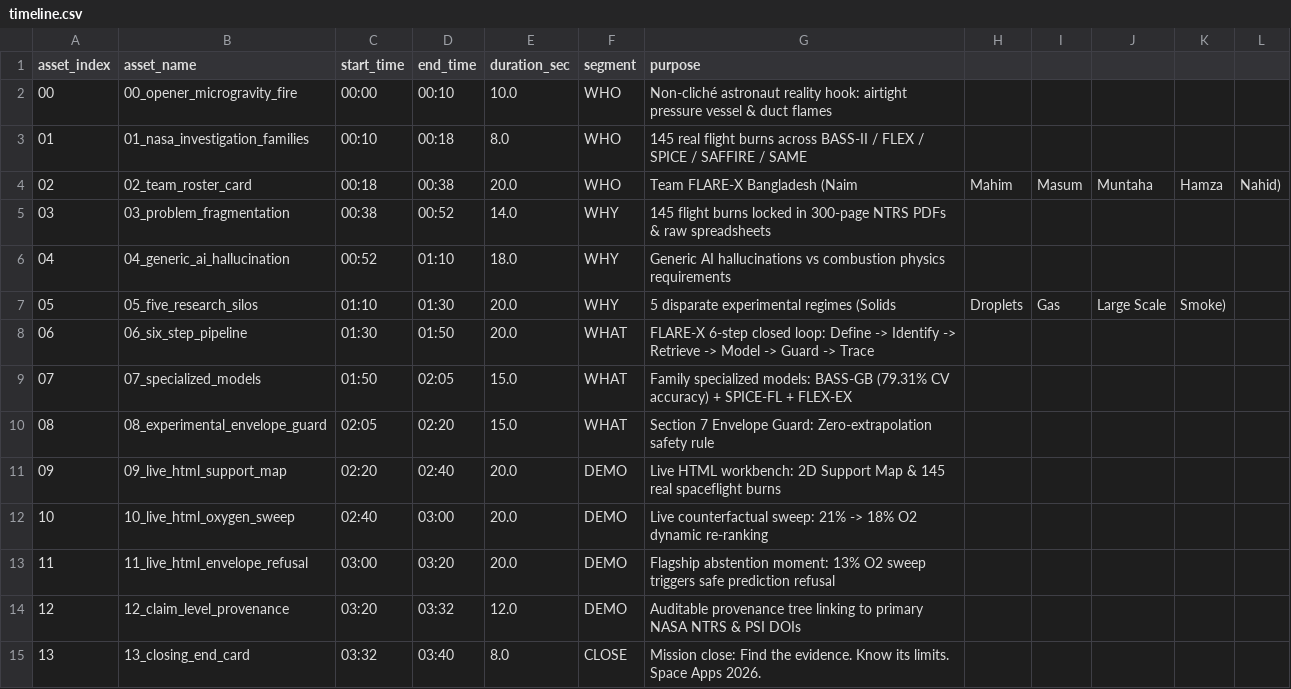
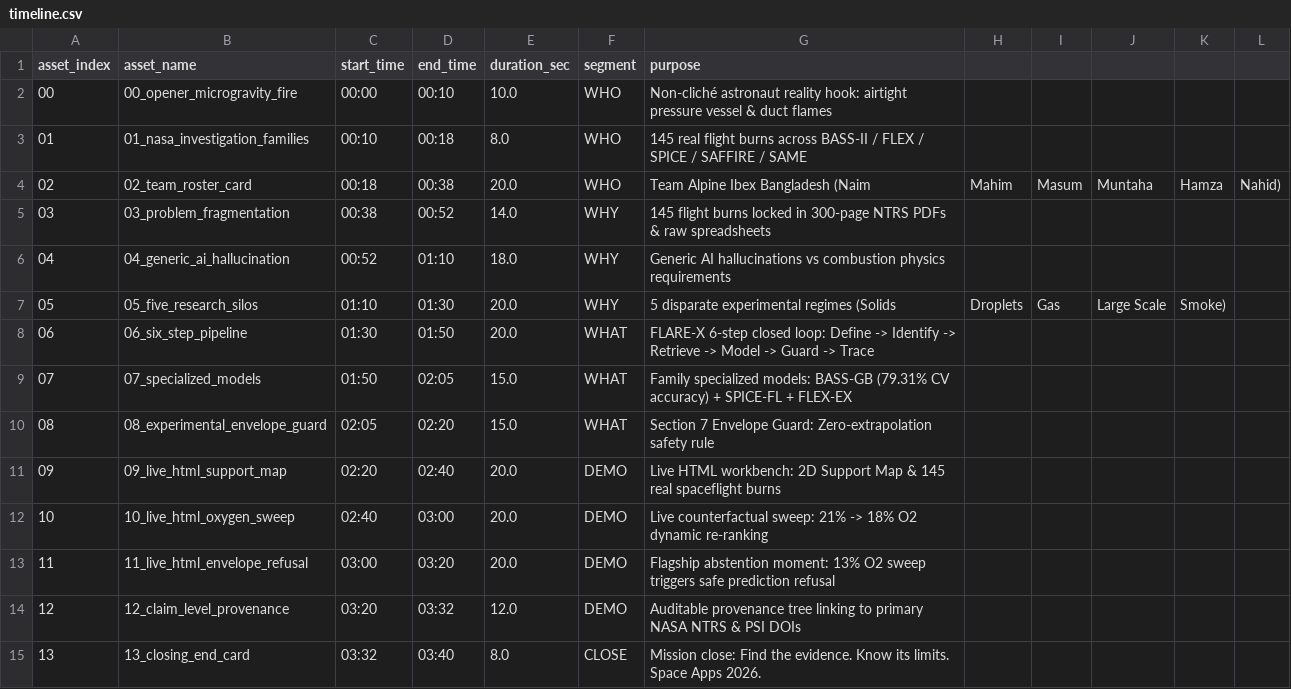
Before and after one commit to SoyebuzamanNaim/ALPINE_IBEX, a CSV file: assets/video/timeline.csv, drawn as a sheet.

```diff
--- a/assets/video/timeline.csv
+++ b/assets/video/timeline.csv
@@ -3,3 +3,3 @@ asset_index,asset_name,start_time,end_time,duration_sec,segment,purpose
 01,01_nasa_investigation_families,00:10,00:18,8.0,WHO,145 real flight burns across BASS-II / FLEX / SPICE / SAFFIRE / SAME
-02,02_team_roster_card,00:18,00:38,20.0,WHO,Team FLARE-X Bangladesh (Naim, Mahim, Masum, Muntaha, Hamza, Nahid)
+02,02_team_roster_card,00:18,00:38,20.0,WHO,Team Alpine Ibex Bangladesh (Naim, Mahim, Masum, Muntaha, Hamza, Nahid)
 03,03_problem_fragmentation,00:38,00:52,14.0,WHY,145 flight burns locked in 300-page NTRS PDFs & raw spreadsheets
```
Also changed, not shown: 26 other files.
